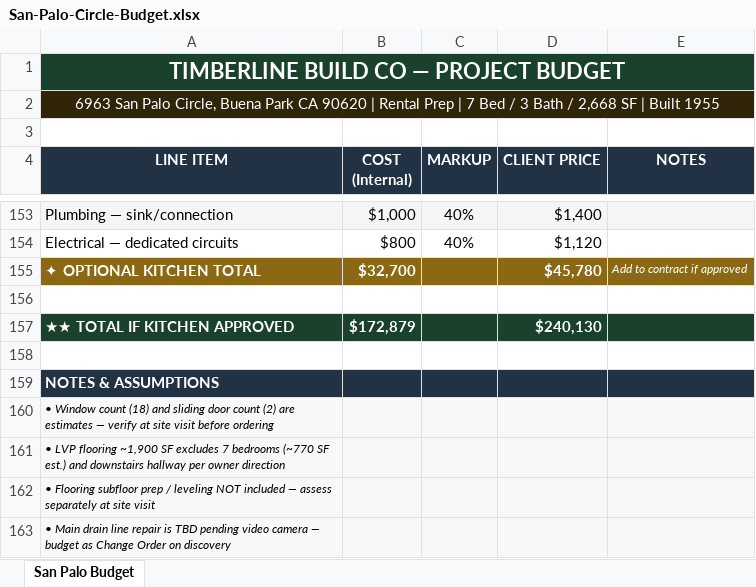
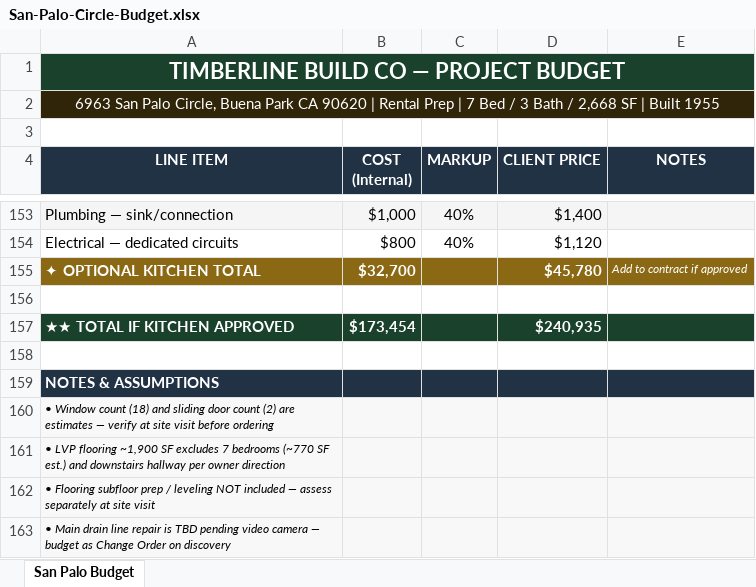
Before and after one commit to unicornrobot42-ai/timberline-build-proposals, an Excel workbook: docs/san-palo-circle-robert-bird/San-Palo-Circle-Budget.xlsx, sheet San Palo Budget, drawn as a sheet; only a part is shown, gaps mark what is left out; values as stored, in another font and other column widths than the file's, no borders; the diff covers the shown part only; the diff names each change by its address in the sheet, - before the commit and + after, or states it on an @@ line.

```diff
--- a/docs/san-palo-circle-robert-bird/San-Palo-Circle-Budget.xlsx (sheet San Palo Budget)
+++ b/docs/san-palo-circle-robert-bird/San-Palo-Circle-Budget.xlsx (sheet San Palo Budget)
-B157 (COST (Internal)): $172,879
+B157 (COST (Internal)): $173,454
-D157 (CLIENT PRICE): $240,130
+D157 (CLIENT PRICE): $240,935
```
Also changed, not shown: 3 added rows, 3 removed rows and 12 edited cells elsewhere in this sheet.
